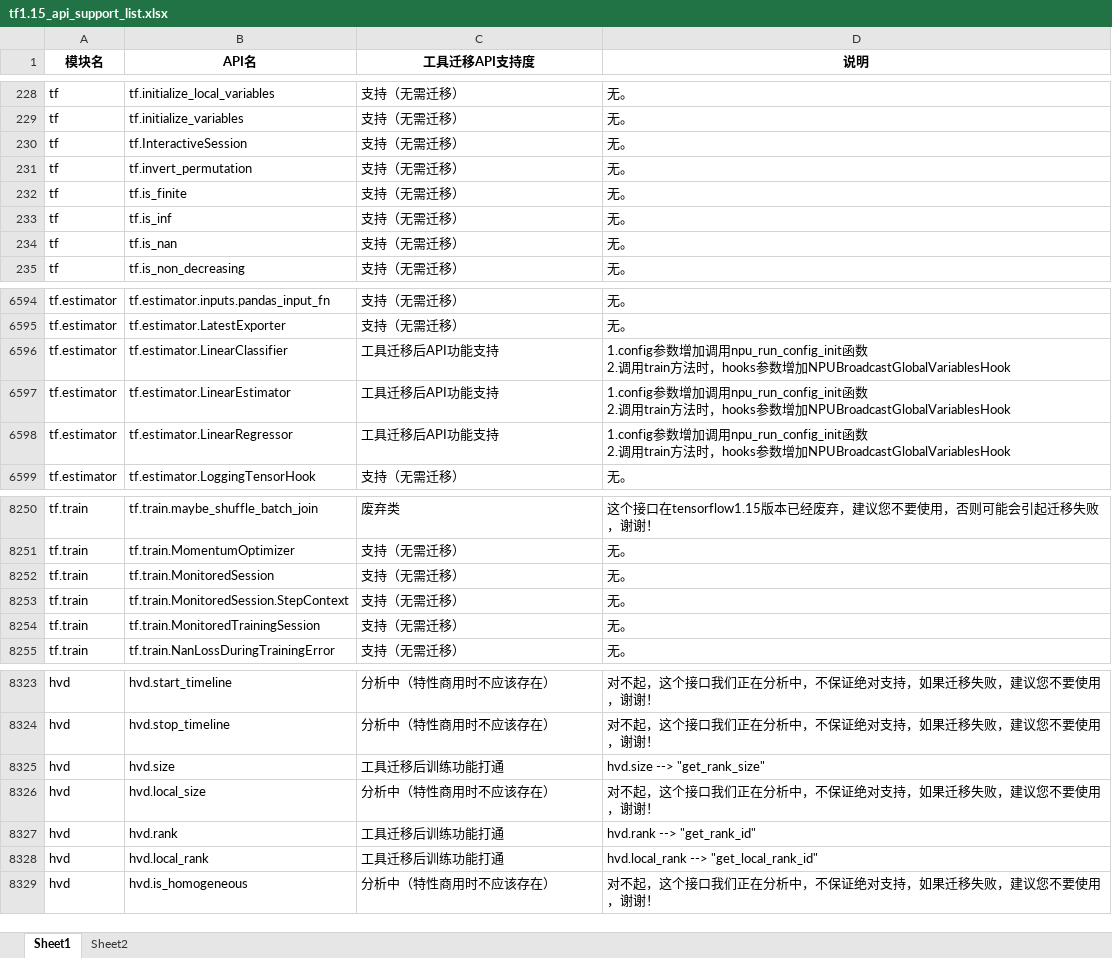
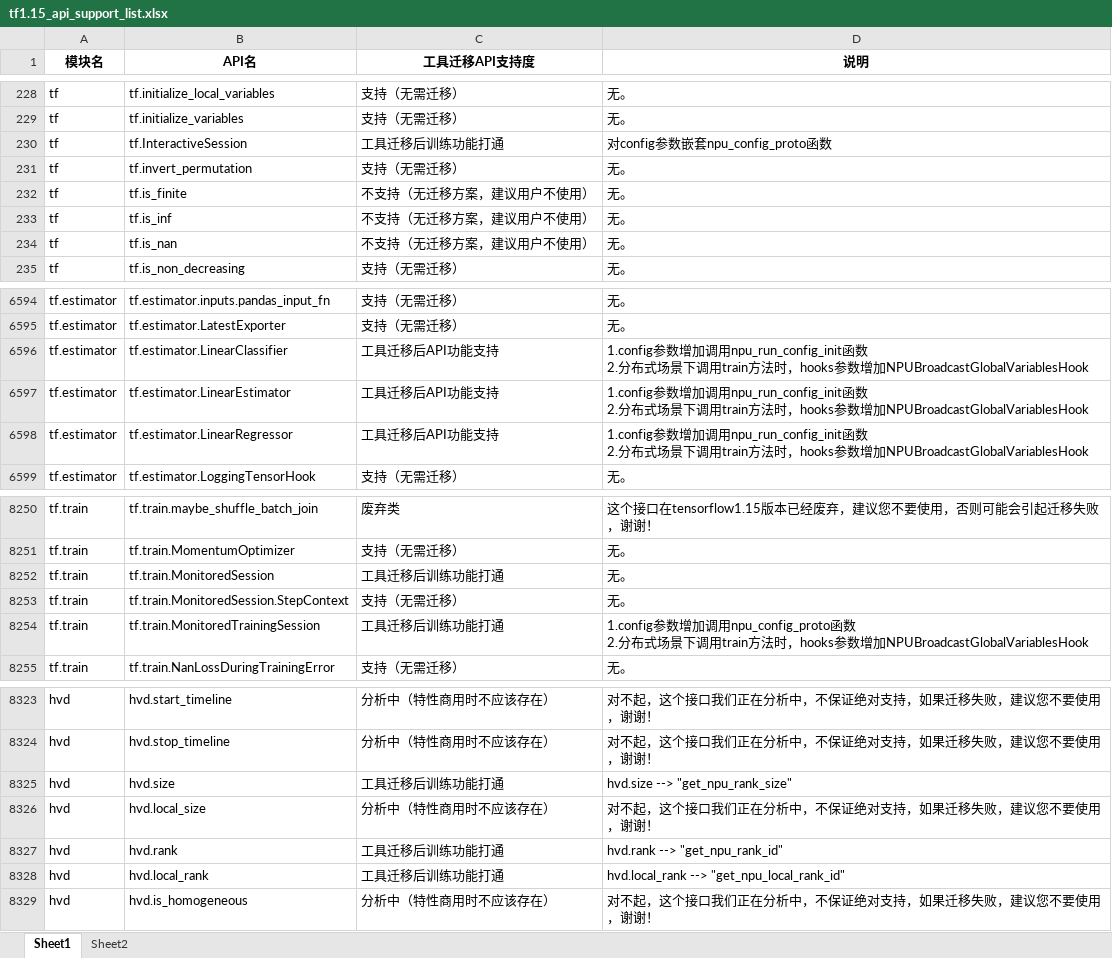
Before and after one commit to Ascend/tensorflow, an Excel workbook: convert_tf2npu/tf1.15_api_support_list.xlsx, sheet Sheet1, drawn as a sheet; only a part is shown, gaps mark what is left out; values as stored, in another font and other column widths than the file's, no borders; ↵ is a line break in a cell; the diff covers the shown part only; the diff names each change by its address in the sheet, - before the commit and + after, or states it on an @@ line.

```diff
--- a/convert_tf2npu/tf1.15_api_support_list.xlsx (sheet Sheet1)
+++ b/convert_tf2npu/tf1.15_api_support_list.xlsx (sheet Sheet1)
-C230 (工具迁移API支持度): 支持（无需迁移）
+C230 (工具迁移API支持度): 工具迁移后训练功能打通
-D230 (说明): 无。
+D230 (说明): 对config参数嵌套npu_config_proto函数
-C232:C234 (工具迁移API支持度): 支持（无需迁移）
+C232:C234 (工具迁移API支持度): 不支持（无迁移方案，建议用户不使用）
-D6596:D6598 (说明): …2.调用…
+D6596:D6598 (说明): …2.分布式场景下调用…
-C8252 (工具迁移API支持度): 支持（无需迁移）
+C8252 (工具迁移API支持度): 工具迁移后训练功能打通
-C8254 (工具迁移API支持度): 支持（无需迁移）
+C8254 (工具迁移API支持度): 工具迁移后训练功能打通
-D8254 (说明): 无。
+D8254 (说明): 1.config参数增加调用npu_config_proto函数 ↵ 2.分布式场景下调用train方法时，hooks参数增加NPUBroadcastGlobalVariablesHook
-D8325 (说明): hvd.size --> "get_rank_size"
+D8325 (说明): hvd.size --> "get_npu_rank_size"
-D8327 (说明): hvd.rank --> "get_rank_id"
+D8327 (说明): hvd.rank --> "get_npu_rank_id"
-D8328 (说明): hvd.local_rank --> "get_local_rank_id"
+D8328 (说明): hvd.local_rank --> "get_npu_local_rank_id"
```
Also changed, not shown: 1 added row and 20 edited cells elsewhere in this sheet, 4 other files.
